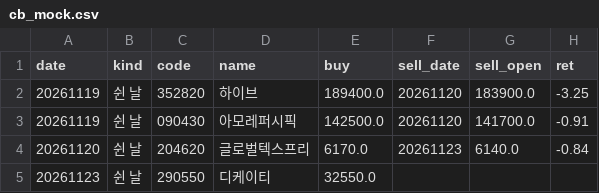
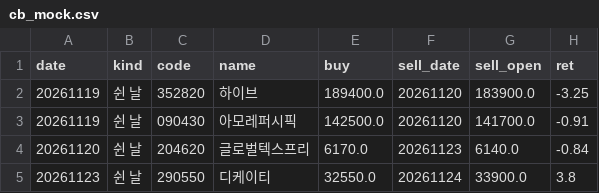
Before and after one commit to flyace23-cmyk/closing-bet, a CSV file: records/cb_mock.csv, drawn as a sheet.

```diff
--- a/records/cb_mock.csv
+++ b/records/cb_mock.csv
@@ -4,2 +4,2 @@ date,kind,code,name,buy,sell_date,sell_open,ret
 20261120,쉰 날,204620,글로벌텍스프리,6170.0,20261123,6140.0,-0.84
-20261123,쉰 날,290550,디케이티,32550.0,,,
+20261123,쉰 날,290550,디케이티,32550.0,20261124,33900.0,3.8
```
Also changed, not shown: records/after_log.csv, records/father_mock.csv, 20 other files.
